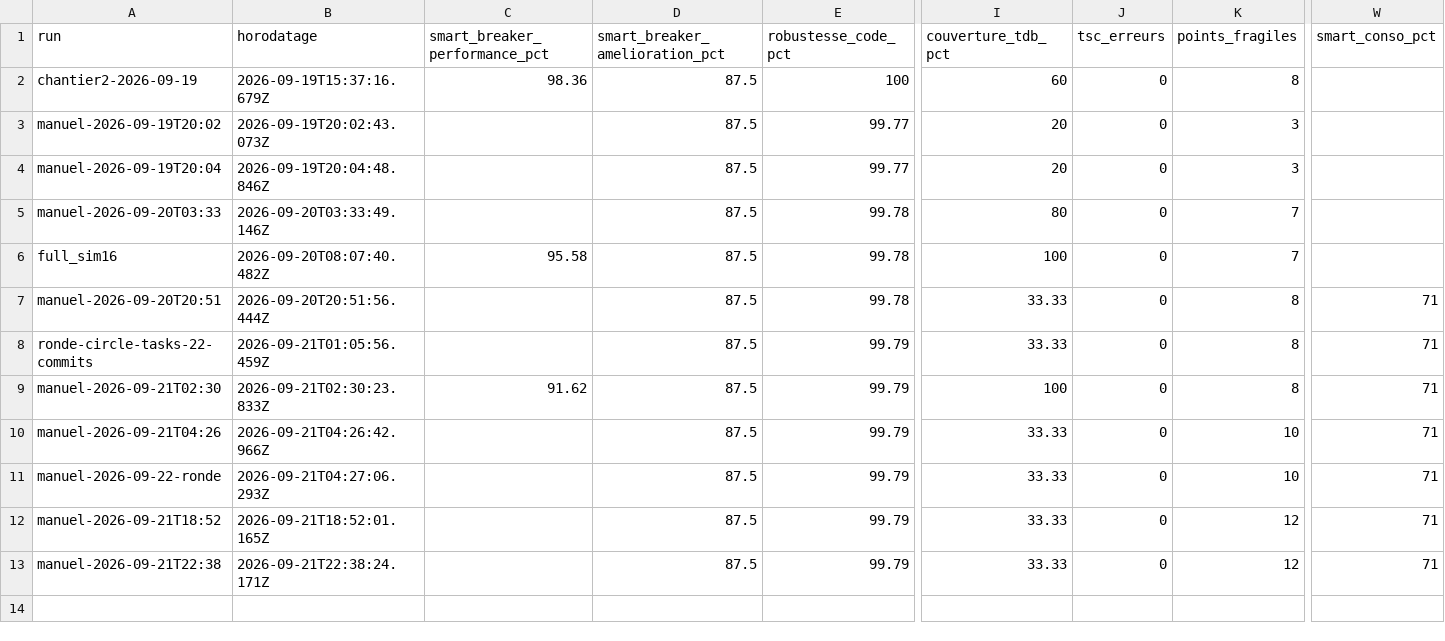
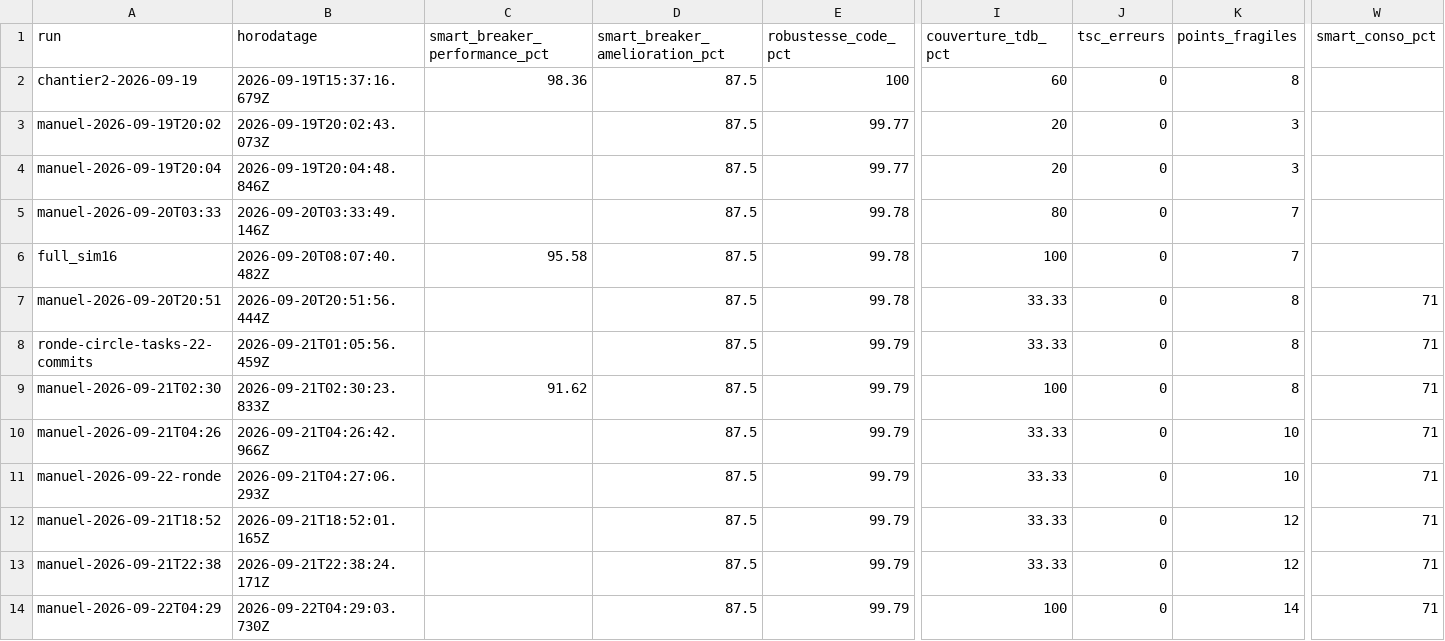
Before and after one commit to graphixxgeek-boop/aihouse, a CSV file: docs/referentiel/kpi-historique.csv, drawn as a sheet; only a part is shown, gaps mark what is left out; rows hold the shown columns only; the diff names each change by its address in the sheet, - before the commit and + after, or states it on an @@ line.

```diff
--- a/docs/referentiel/kpi-historique.csv
+++ b/docs/referentiel/kpi-historique.csv
+row 14: manuel-2026-09-22T04:29 | 2026-09-22T04:29:03.730Z |  | 87.5 | 99.79 | 100 | 0 | 14 | 71
```
Also changed, not shown: 11 other files.
